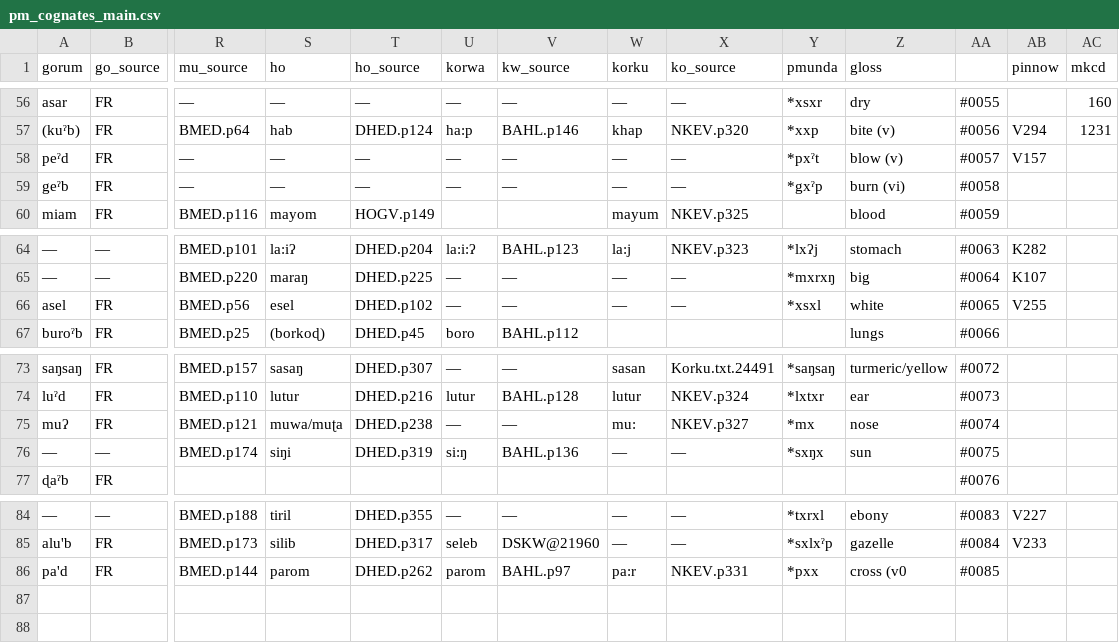
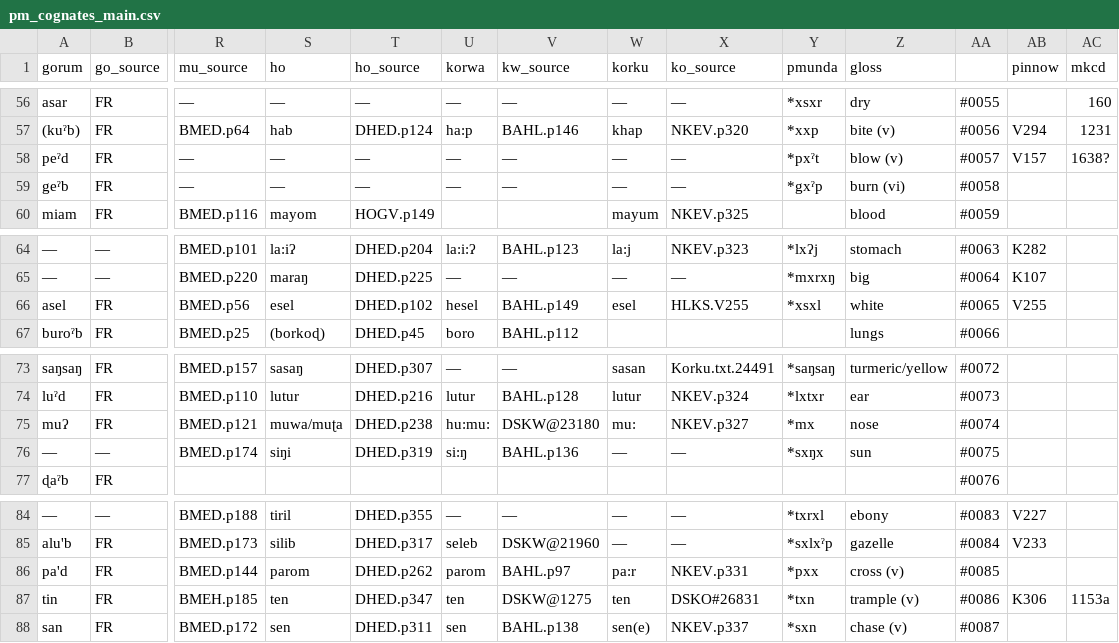
Before and after one commit to fxru/pmundaphon, a CSV file: pm_cognates_main.csv, drawn as a sheet; only a part is shown, gaps mark what is left out; rows hold the shown columns only; the diff names each change by its address in the sheet, - before the commit and + after, or states it on an @@ line.

```diff
--- a/pm_cognates_main.csv
+++ b/pm_cognates_main.csv
-AC58 (mkcd): (empty)
+AC58 (mkcd): 1638?
-U66 (korwa): —
+U66 (korwa): hesel
-V66 (kw_source): —
+V66 (kw_source): BAHL.p149
-W66 (korku): —
+W66 (korku): esel
-X66 (ko_source): —
+X66 (ko_source): HLKS.V255
-U75 (korwa): —
+U75 (korwa): hu:mu:
-V75 (kw_source): —
+V75 (kw_source): DSKW@23180
-Z86 (gloss): cross (v0
+Z86 (gloss): cross (v)
+row 87: tin | FR | BMEH.p185 | ten | DHED.p347 | ten | DSKW@1275 | ten | DSKO#26831 | *txn | trample (v) | #0086 | K306 | 1153a
+row 88: san | FR | BMED.p172 | sen | DHED.p311 | sen | BAHL.p138 | sen(e) | NKEV.p337 | *sxn | chase (v) | #0087
```
Also changed, not shown: pm_correspondences.csv.
